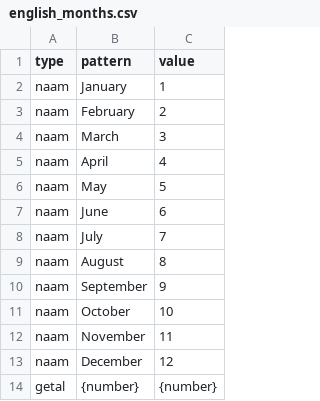
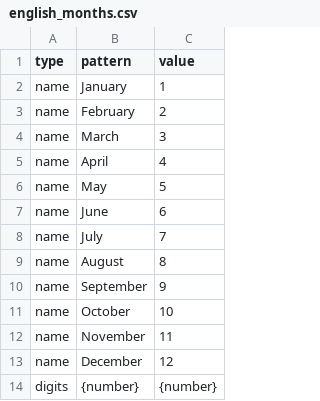
Before and after one commit to UUDigitalHumanitieslab/historic-hebrew-dates, a CSV file: historic_hebrew_dates/patterns/english_months.csv, drawn as a sheet.

```diff
--- a/historic_hebrew_dates/patterns/english_months.csv
+++ b/historic_hebrew_dates/patterns/english_months.csv
@@ -1,14 +1,14 @@
 type,pattern,value
-naam,January,1
-naam,February,2
-naam,March,3
-naam,April,4
-naam,May,5
-naam,June,6
-naam,July,7
-naam,August,8
-naam,September,9
-naam,October,10
-naam,November,11
-naam,December,12
-getal,{number},{number}
+name,January,1
+name,February,2
+name,March,3
+name,April,4
+name,May,5
+name,June,6
+name,July,7
+name,August,8
+name,September,9
+name,October,10
+name,November,11
+name,December,12
+digits,{number},{number}
```
Also changed, not shown: historic_hebrew_dates/patterns/english_ordinals.csv.
